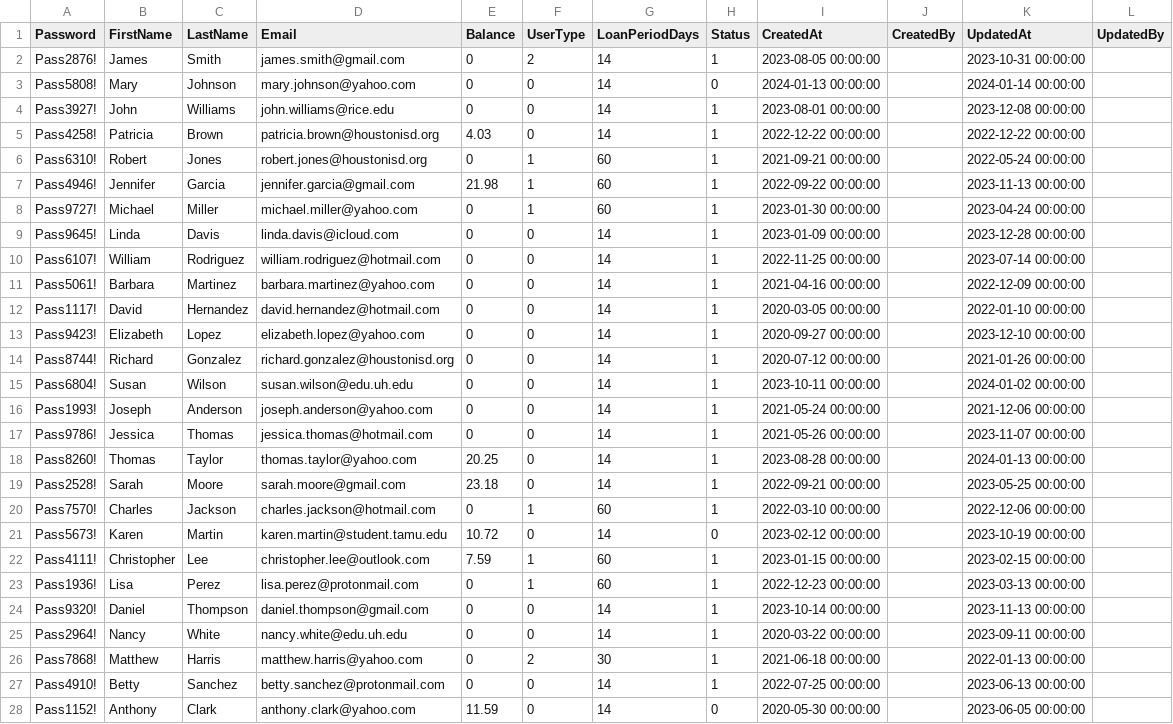
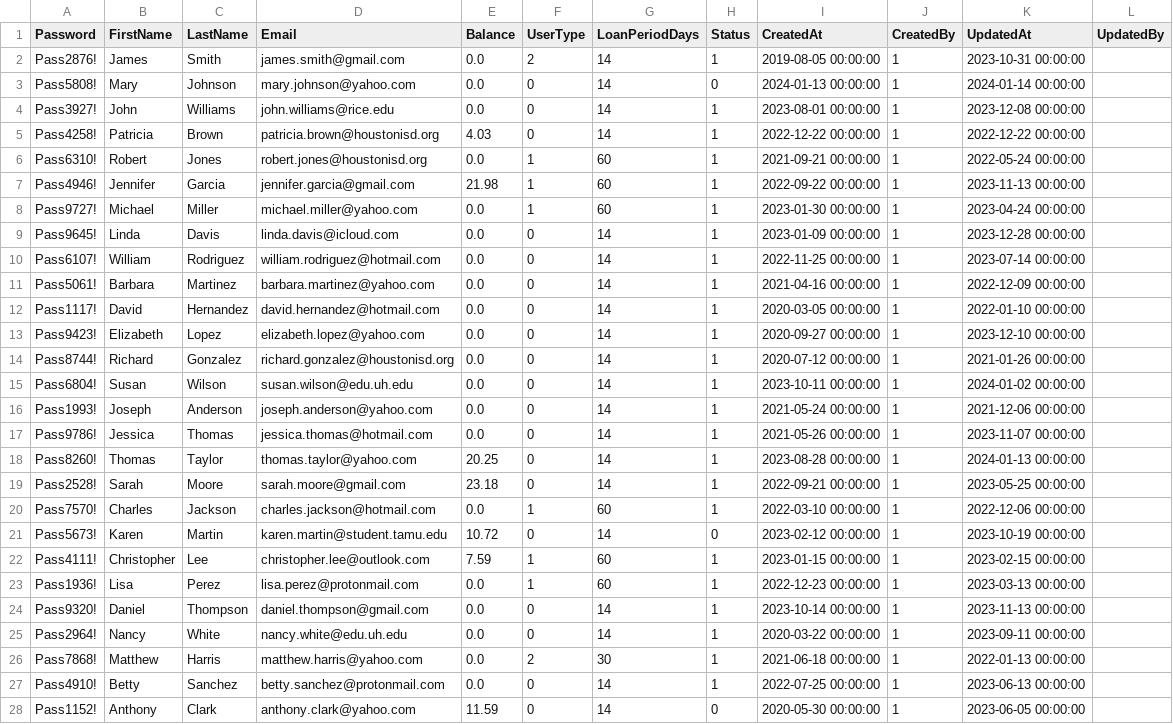
Before and after one commit to cabb007/Library_Database, a CSV file: server/SQLserver/data/users.csv, drawn as a sheet; only a part is shown; the diff covers the shown part only.

```diff
--- a/server/SQLserver/data/users.csv
+++ b/server/SQLserver/data/users.csv
@@ -1,28 +1,28 @@
 Password,FirstName,LastName,Email,Balance,UserType,LoanPeriodDays,Status,CreatedAt,CreatedBy,UpdatedAt,UpdatedBy
-Pass2876!,James,Smith,james.smith@gmail.com,0,2,14,1,2023-08-05 00:00:00,,2023-10-31 00:00:00,
-Pass5808!,Mary,Johnson,mary.johnson@yahoo.com,0,0,14,0,2024-01-13 00:00:00,,2024-01-14 00:00:00,
-Pass3927!,John,Williams,john.williams@rice.edu,0,0,14,1,2023-08-01 00:00:00,,2023-12-08 00:00:00,
-Pass4258!,Patricia,Brown,patricia.brown@houstonisd.org,4.03,0,14,1,2022-12-22 00:00:00,,2022-12-22 00:00:00,
-Pass6310!,Robert,Jones,robert.jones@houstonisd.org,0,1,60,1,2021-09-21 00:00:00,,2022-05-24 00:00:00,
-Pass4946!,Jennifer,Garcia,jennifer.garcia@gmail.com,21.98,1,60,1,2022-09-22 00:00:00,,2023-11-13 00:00:00,
-Pass9727!,Michael,Miller,michael.miller@yahoo.com,0,1,60,1,2023-01-30 00:00:00,,2023-04-24 00:00:00,
-Pass9645!,Linda,Davis,linda.davis@icloud.com,0,0,14,1,2023-01-09 00:00:00,,2023-12-28 00:00:00,
-Pass6107!,William,Rodriguez,william.rodriguez@hotmail.com,0,0,14,1,2022-11-25 00:00:00,,2023-07-14 00:00:00,
-Pass5061!,Barbara,Martinez,barbara.martinez@yahoo.com,0,0,14,1,2021-04-16 00:00:00,,2022-12-09 00:00:00,
-Pass1117!,David,Hernandez,david.hernandez@hotmail.com,0,0,14,1,2020-03-05 00:00:00,,2022-01-10 00:00:00,
-Pass9423!,Elizabeth,Lopez,elizabeth.lopez@yahoo.com,0,0,14,1,2020-09-27 00:00:00,,2023-12-10 00:00:00,
-Pass8744!,Richard,Gonzalez,richard.gonzalez@houstonisd.org,0,0,14,1,2020-07-12 00:00:00,,2021-01-26 00:00:00,
-Pass6804!,Susan,Wilson,susan.wilson@edu.uh.edu,0,0,14,1,2023-10-11 00:00:00,,2024-01-02 00:00:00,
-Pass1993!,Joseph,Anderson,joseph.anderson@yahoo.com,0,0,14,1,2021-05-24 00:00:00,,2021-12-06 00:00:00,
-Pass9786!,Jessica,Thomas,jessica.thomas@hotmail.com,0,0,14,1,2021-05-26 00:00:00,,2023-11-07 00:00:00,
-Pass8260!,Thomas,Taylor,thomas.taylor@yahoo.com,20.25,0,14,1,2023-08-28 00:00:00,,2024-01-13 00:00:00,
-Pass2528!,Sarah,Moore,sarah.moore@gmail.com,23.18,0,14,1,2022-09-21 00:00:00,,2023-05-25 00:00:00,
-Pass7570!,Charles,Jackson,charles.jackson@hotmail.com,0,1,60,1,2022-03-10 00:00:00,,2022-12-06 00:00:00,
-Pass5673!,Karen,Martin,karen.martin@student.tamu.edu,10.72,0,14,0,2023-02-12 00:00:00,,2023-10-19 00:00:00,
-Pass4111!,Christopher,Lee,christopher.lee@outlook.com,7.59,1,60,1,2023-01-15 00:00:00,,2023-02-15 00:00:00,
-Pass1936!,Lisa,Perez,lisa.perez@protonmail.com,0,1,60,1,2022-12-23 00:00:00,,2023-03-13 00:00:00,
-Pass9320!,Daniel,Thompson,daniel.thompson@gmail.com,0,0,14,1,2023-10-14 00:00:00,,2023-11-13 00:00:00,
-Pass2964!,Nancy,White,nancy.white@edu.uh.edu,0,0,14,1,2020-03-22 00:00:00,,2023-09-11 00:00:00,
-Pass7868!,Matthew,Harris,matthew.harris@yahoo.com,0,2,30,1,2021-06-18 00:00:00,,2022-01-13 00:00:00,
-Pass4910!,Betty,Sanchez,betty.sanchez@protonmail.com,0,0,14,1,2022-07-25 00:00:00,,2023-06-13 00:00:00,
-Pass1152!,Anthony,Clark,anthony.clark@yahoo.com,11.59,0,14,0,2020-05-30 00:00:00,,2023-06-05 00:00:00,
+Pass2876!,James,Smith,james.smith@gmail.com,0.0,2,14,1,2019-08-05 00:00:00,1,2023-10-31 00:00:00,
+Pass5808!,Mary,Johnson,mary.johnson@yahoo.com,0.0,0,14,0,2024-01-13 00:00:00,1,2024-01-14 00:00:00,
+Pass3927!,John,Williams,john.williams@rice.edu,0.0,0,14,1,2023-08-01 00:00:00,1,2023-12-08 00:00:00,
+Pass4258!,Patricia,Brown,patricia.brown@houstonisd.org,4.03,0,14,1,2022-12-22 00:00:00,1,2022-12-22 00:00:00,
+Pass6310!,Robert,Jones,robert.jones@houstonisd.org,0.0,1,60,1,2021-09-21 00:00:00,1,2022-05-24 00:00:00,
+Pass4946!,Jennifer,Garcia,jennifer.garcia@gmail.com,21.98,1,60,1,2022-09-22 00:00:00,1,2023-11-13 00:00:00,
+Pass9727!,Michael,Miller,michael.miller@yahoo.com,0.0,1,60,1,2023-01-30 00:00:00,1,2023-04-24 00:00:00,
+Pass9645!,Linda,Davis,linda.davis@icloud.com,0.0,0,14,1,2023-01-09 00:00:00,1,2023-12-28 00:00:00,
+Pass6107!,William,Rodriguez,william.rodriguez@hotmail.com,0.0,0,14,1,2022-11-25 00:00:00,1,2023-07-14 00:00:00,
+Pass5061!,Barbara,Martinez,barbara.martinez@yahoo.com,0.0,0,14,1,2021-04-16 00:00:00,1,2022-12-09 00:00:00,
+Pass1117!,David,Hernandez,david.hernandez@hotmail.com,0.0,0,14,1,2020-03-05 00:00:00,1,2022-01-10 00:00:00,
+Pass9423!,Elizabeth,Lopez,elizabeth.lopez@yahoo.com,0.0,0,14,1,2020-09-27 00:00:00,1,2023-12-10 00:00:00,
+Pass8744!,Richard,Gonzalez,richard.gonzalez@houstonisd.org,0.0,0,14,1,2020-07-12 00:00:00,1,2021-01-26 00:00:00,
+Pass6804!,Susan,Wilson,susan.wilson@edu.uh.edu,0.0,0,14,1,2023-10-11 00:00:00,1,2024-01-02 00:00:00,
+Pass1993!,Joseph,Anderson,joseph.anderson@yahoo.com,0.0,0,14,1,2021-05-24 00:00:00,1,2021-12-06 00:00:00,
+Pass9786!,Jessica,Thomas,jessica.thomas@hotmail.com,0.0,0,14,1,2021-05-26 00:00:00,1,2023-11-07 00:00:00,
+Pass8260!,Thomas,Taylor,thomas.taylor@yahoo.com,20.25,0,14,1,2023-08-28 00:00:00,1,2024-01-13 00:00:00,
+Pass2528!,Sarah,Moore,sarah.moore@gmail.com,23.18,0,14,1,2022-09-21 00:00:00,1,2023-05-25 00:00:00,
+Pass7570!,Charles,Jackson,charles.jackson@hotmail.com,0.0,1,60,1,2022-03-10 00:00:00,1,2022-12-06 00:00:00,
+Pass5673!,Karen,Martin,karen.martin@student.tamu.edu,10.72,0,14,0,2023-02-12 00:00:00,1,2023-10-19 00:00:00,
+Pass4111!,Christopher,Lee,christopher.lee@outlook.com,7.59,1,60,1,2023-01-15 00:00:00,1,2023-02-15 00:00:00,
+Pass1936!,Lisa,Perez,lisa.perez@protonmail.com,0.0,1,60,1,2022-12-23 00:00:00,1,2023-03-13 00:00:00,
+Pass9320!,Daniel,Thompson,daniel.thompson@gmail.com,0.0,0,14,1,2023-10-14 00:00:00,1,2023-11-13 00:00:00,
+Pass2964!,Nancy,White,nancy.white@edu.uh.edu,0.0,0,14,1,2020-03-22 00:00:00,1,2023-09-11 00:00:00,
+Pass7868!,Matthew,Harris,matthew.harris@yahoo.com,0.0,2,30,1,2021-06-18 00:00:00,1,2022-01-13 00:00:00,
+Pass4910!,Betty,Sanchez,betty.sanchez@protonmail.com,0.0,0,14,1,2022-07-25 00:00:00,1,2023-06-13 00:00:00,
+Pass1152!,Anthony,Clark,anthony.clark@yahoo.com,11.59,0,14,0,2020-05-30 00:00:00,1,2023-06-05 00:00:00,
```
Also changed, not shown: 124 edited cells elsewhere in this file, server/SQLserver/data/literature.csv, server/SQLserver/data/media.csv, 6 other files.
